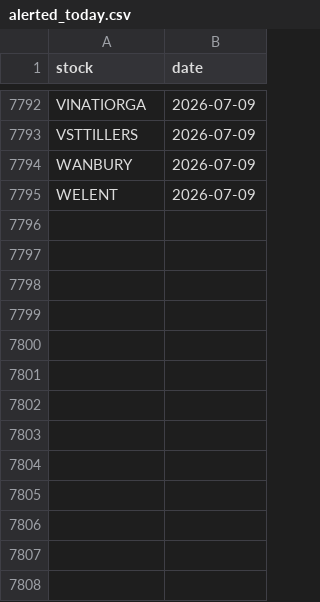
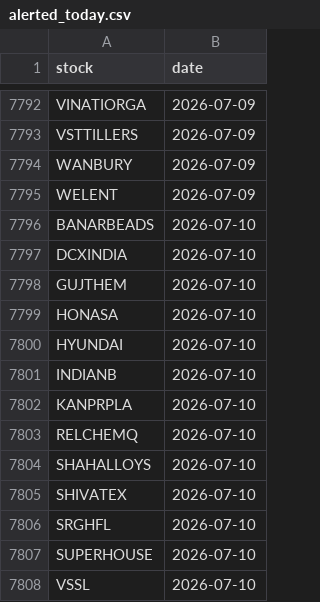
Before and after one commit to manjunathashtagi/Trading-Radar, a CSV file: data/alerted_today.csv, drawn as a sheet; only a part is shown, gaps mark what is left out.

```diff
--- a/data/alerted_today.csv
+++ b/data/alerted_today.csv
@@ -7795 +7795,14 @@ WANBURY,2026-07-09
 WELENT,2026-07-09
+BANARBEADS,2026-07-10
+DCXINDIA,2026-07-10
+GUJTHEM,2026-07-10
+HONASA,2026-07-10
+HYUNDAI,2026-07-10
+INDIANB,2026-07-10
+KANPRPLA,2026-07-10
+RELCHEMQ,2026-07-10
+SHAHALLOYS,2026-07-10
+SHIVATEX,2026-07-10
+SRGHFL,2026-07-10
+SUPERHOUSE,2026-07-10
+VSSL,2026-07-10
```
Also changed, not shown: data/signals.csv.
